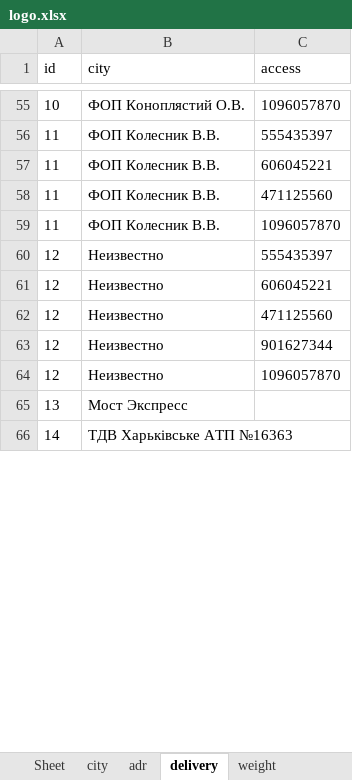
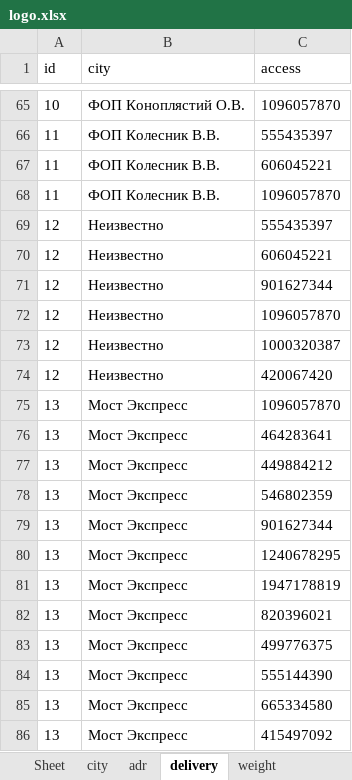
Before and after one commit to sharkevolution/tiren-bot, an Excel workbook: mybot/project/resources/settings/logo.xlsx, sheet delivery, drawn as a sheet; only a part is shown, gaps mark what is left out; the shorter side is filled out with more unchanged rows; values as stored, in another font and other column widths than the file's, no borders; removed rows and columns are numbered as before the commit, all else as after; the diff covers the shown part only; the diff names each change by its address in the sheet, - before the commit and + after, or states it on an @@ line.

```diff
--- a/mybot/project/resources/settings/logo.xlsx (sheet delivery)
+++ b/mybot/project/resources/settings/logo.xlsx (sheet delivery)
-row 58: 11 | ФОП Колесник В.В. | 471125560
-row 62: 12 | Неизвестно | 471125560
+row 73: 12 | Неизвестно | 1000320387
+row 74: 12 | Неизвестно | 420067420
-C75 (access): (empty)
+C75 (access): 1096057870
+row 76: 13 | Мост Экспресс | 464283641
+row 77: 13 | Мост Экспресс | 449884212
+row 78: 13 | Мост Экспресс | 546802359
+row 79: 13 | Мост Экспресс | 901627344
+row 80: 13 | Мост Экспресс | 1240678295
+row 81: 13 | Мост Экспресс | 1947178819
+row 82: 13 | Мост Экспресс | 820396021
+row 83: 13 | Мост Экспресс | 499776375
+row 84: 13 | Мост Экспресс | 555144390
+row 85: 13 | Мост Экспресс | 665334580
+row 86: 13 | Мост Экспресс | 415497092
```
Also changed, not shown: 29 added rows, 2 removed rows and 4 edited cells elsewhere in this sheet, sheet city, sheet adr, 3 other files.
